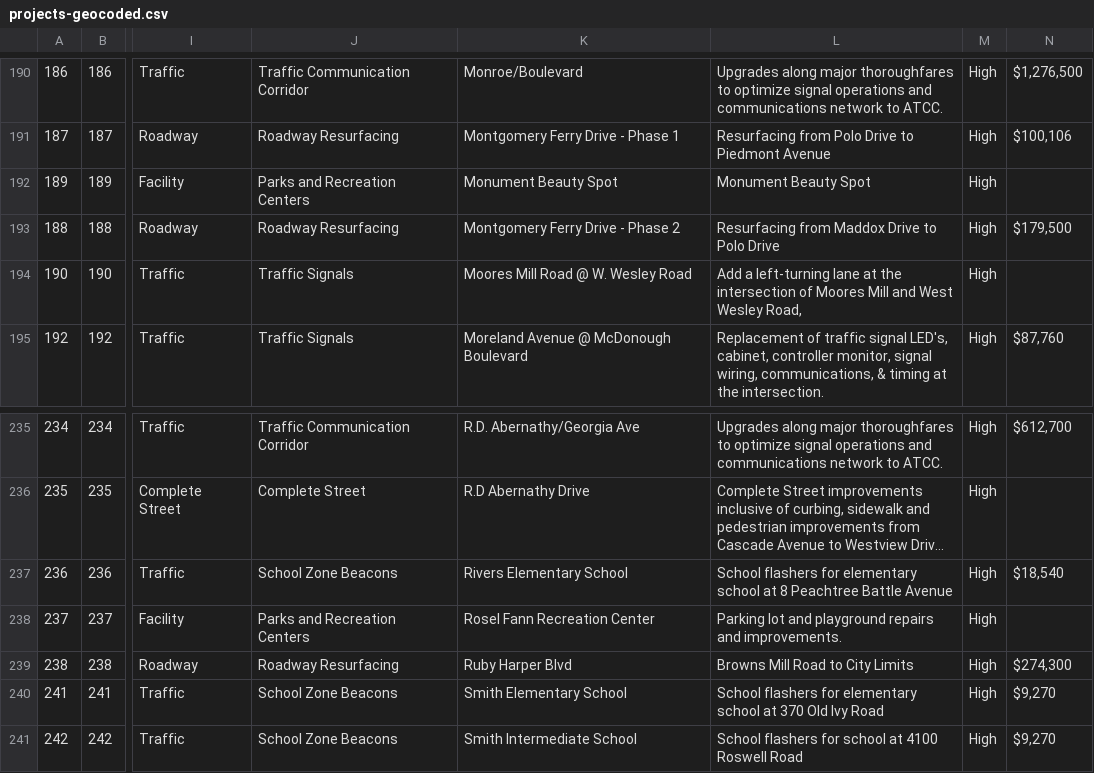
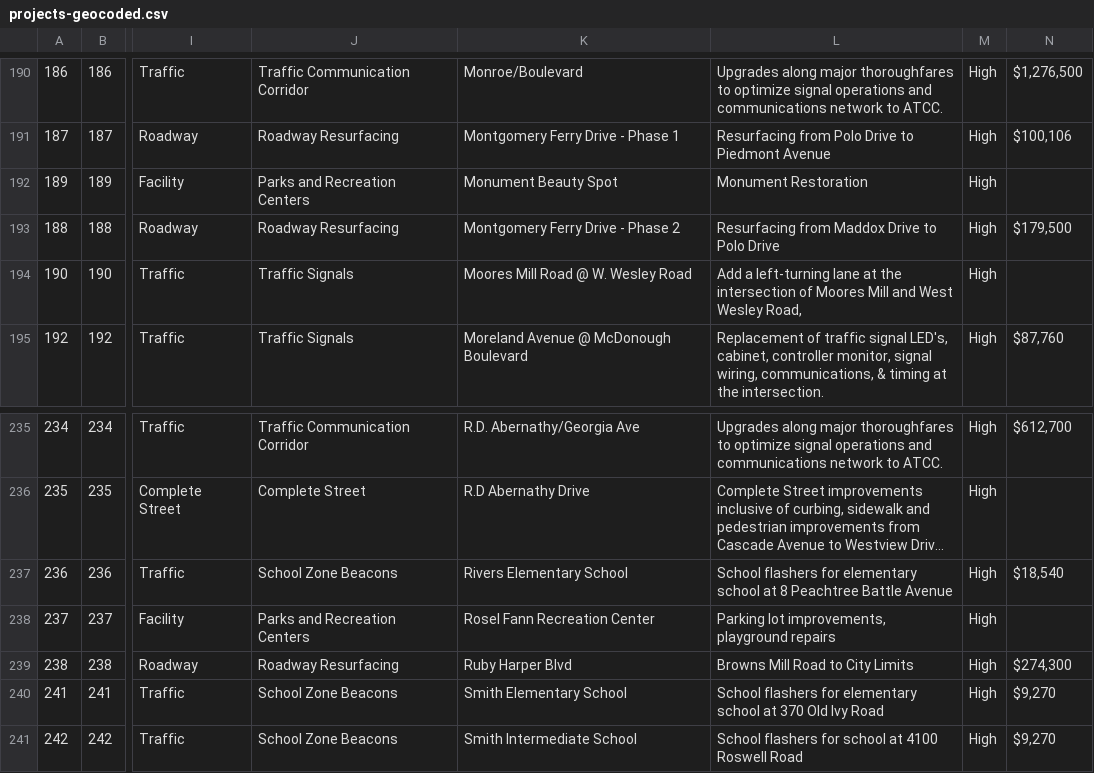
Before and after one commit to codeforamerica/buildatlanta, a CSV file: app/data/projects-geocoded.csv, drawn as a sheet; only a part is shown, gaps mark what is left out; long unchanged cells end in …; the diff covers the shown part only; the diff names each change by its address in the sheet, - before the commit and + after, or states it on an @@ line.

```diff
--- a/app/data/projects-geocoded.csv
+++ b/app/data/projects-geocoded.csv
-L192: Monument Beauty Spot
+L192: Monument Restoration
-L238: Parking lot and playground repairs and improvements.
+L238: Parking lot improvements, playground repairs
```
Also changed, not shown: 17 edited cells elsewhere in this file, app/data/projects.csv, 1 other file.
